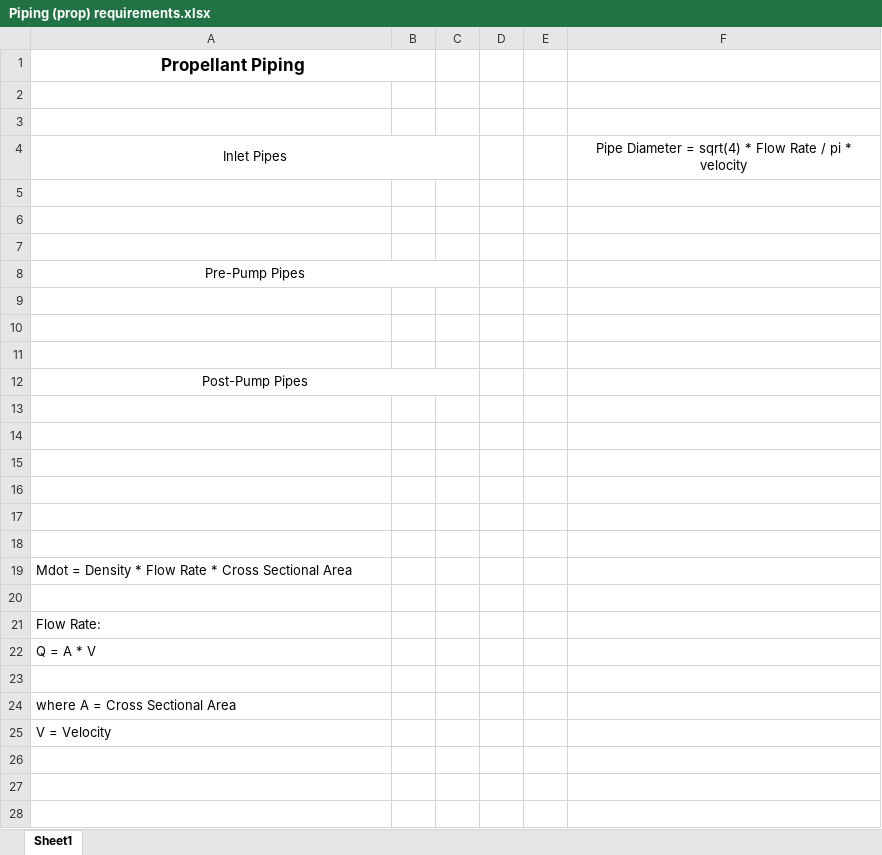
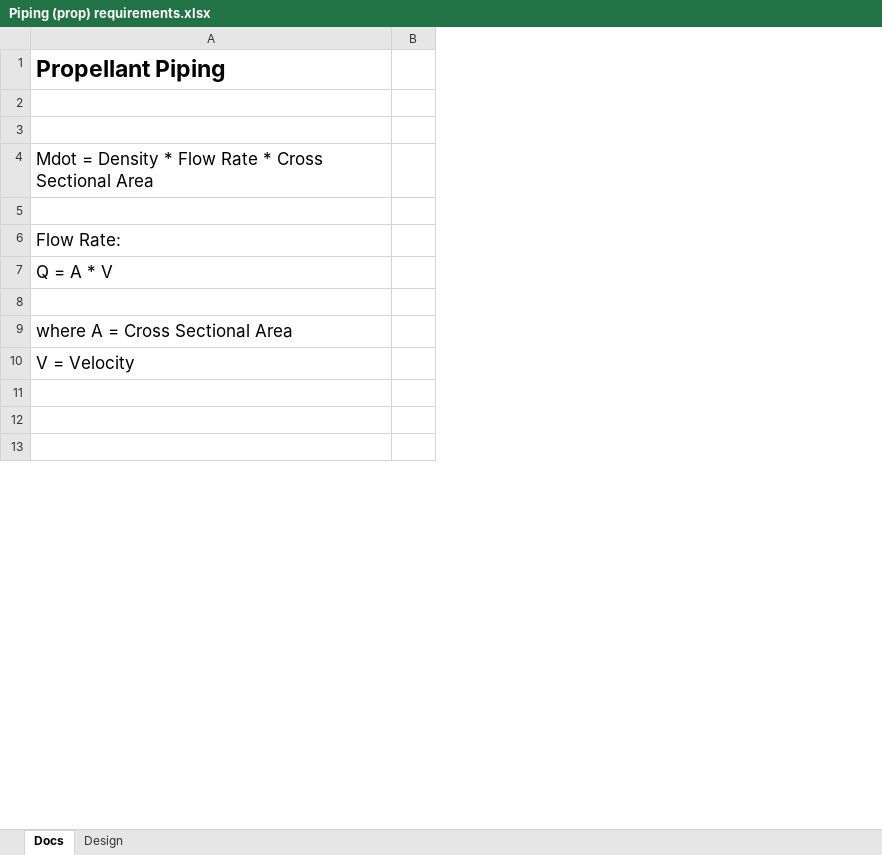
Before and after one commit to nyameaama/Converse-Engine, an Excel workbook: Piping/Propellant Piping/Piping (prop) requirements.xlsx, sheet Docs, drawn as a sheet; only a part is shown; values as stored, in another font and other column widths than the file's, no borders; removed rows and columns are numbered as before the commit, all else as after; the diff covers the shown part only; the diff names each change by its address in the sheet, - before the commit and + after, or states it on an @@ line.

Commit message:
Pressure loss calculations for propellant lines + update to pipe couplings docs

```diff
--- a/Piping/Propellant Piping/Piping (prop) requirements.xlsx (sheet Docs)
+++ b/Piping/Propellant Piping/Piping (prop) requirements.xlsx (sheet Docs)
-sheet tab: Sheet1
+sheet tab: Docs
+sheet tab: Design
-column B, empty
-column C, empty
-column D, empty
-column E, empty
-column F, empty
+column B, empty
@@ A1 text size: larger, alignment: center → left @@
-A1:B1 merged
-row 2: (empty)
-row 3: (empty)
-row 4: Inlet Pipes |  |  |  |  | Pipe Diameter = sqrt(4) * Flow Rate / pi * velocity
-row 5: (empty)
-row 6: (empty)
-row 7: (empty)
-row 8: Pre-Pump Pipes
-row 9: (empty)
-row 10: (empty)
-row 11: (empty)
-row 12: Post-Pump Pipes
-row 13: (empty)
-row 14: (empty)
-row 15: (empty)
-row 16: (empty)
@@ A4 text size: larger @@
@@ A6:A7 text size: larger @@
@@ A9:A10 text size: larger @@
```
Also changed, not shown: 3 added rows and cell formats elsewhere in this sheet, 11 other files.
